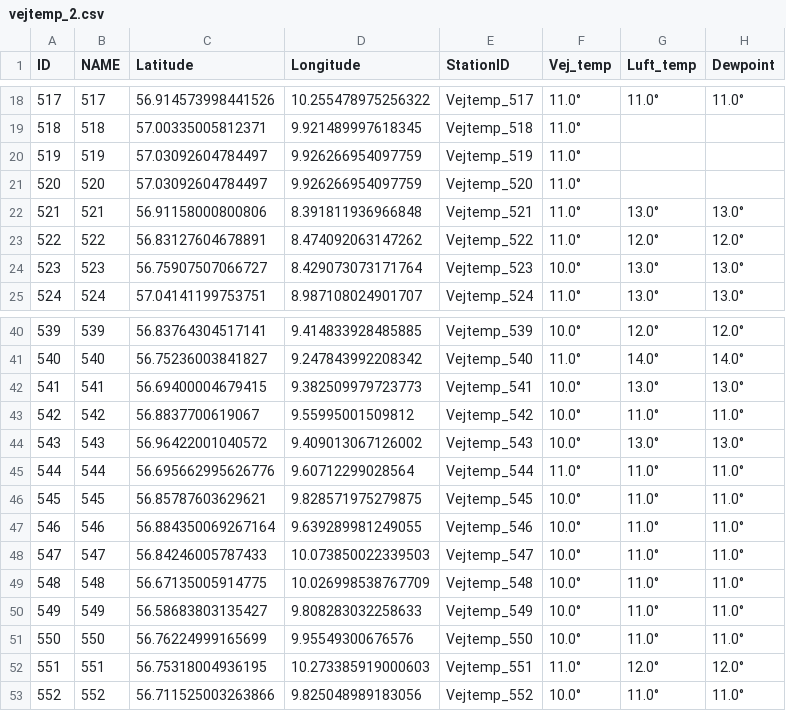
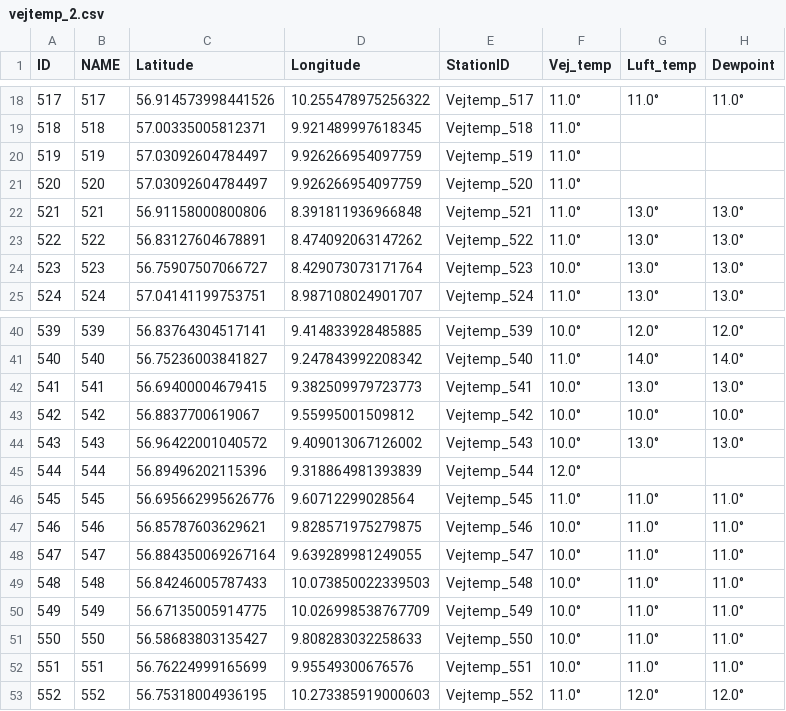
Before and after one commit to TV-2-Vejr/Vejtemperatur, a CSV file: vejtemp_2.csv, drawn as a sheet; only a part is shown, gaps mark what is left out; the diff covers the shown part only.

```diff
--- a/vejtemp_2.csv
+++ b/vejtemp_2.csv
@@ -22,3 +22,3 @@ ID,NAME,Latitude,Longitude,StationID,Vej_temp,Luft_temp,Dewpoint
 521,521,56.91158000800806,8.391811936966848,Vejtemp_521,11.0°,13.0°,13.0°
-522,522,56.83127604678891,8.474092063147262,Vejtemp_522,11.0°,12.0°,12.0°
+522,522,56.83127604678891,8.474092063147262,Vejtemp_522,11.0°,13.0°,13.0°
 523,523,56.75907507066727,8.429073073171764,Vejtemp_523,10.0°,13.0°,13.0°
@@ -42,12 +42,12 @@ ID,NAME,Latitude,Longitude,StationID,Vej_temp,Luft_temp,Dewpoint
 541,541,56.69400004679415,9.382509979723773,Vejtemp_541,10.0°,13.0°,13.0°
-542,542,56.8837700619067,9.55995001509812,Vejtemp_542,10.0°,11.0°,11.0°
+542,542,56.8837700619067,9.55995001509812,Vejtemp_542,10.0°,10.0°,10.0°
 543,543,56.96422001040572,9.409013067126002,Vejtemp_543,10.0°,13.0°,13.0°
-544,544,56.695662995626776,9.60712299028564,Vejtemp_544,11.0°,11.0°,11.0°
-545,545,56.85787603629621,9.828571975279875,Vejtemp_545,10.0°,11.0°,11.0°
-546,546,56.884350069267164,9.639289981249055,Vejtemp_546,10.0°,11.0°,11.0°
-547,547,56.84246005787433,10.073850022339503,Vejtemp_547,10.0°,11.0°,11.0°
-548,548,56.67135005914775,10.026998538767709,Vejtemp_548,10.0°,11.0°,11.0°
-549,549,56.58683803135427,9.808283032258633,Vejtemp_549,10.0°,11.0°,11.0°
-550,550,56.76224999165699,9.95549300676576,Vejtemp_550,10.0°,11.0°,11.0°
-551,551,56.75318004936195,10.273385919000603,Vejtemp_551,11.0°,12.0°,12.0°
-552,552,56.711525003263866,9.825048989183056,Vejtemp_552,10.0°,11.0°,11.0°
+544,544,56.89496202115396,9.318864981393839,Vejtemp_544,12.0°,,
+545,545,56.695662995626776,9.60712299028564,Vejtemp_545,11.0°,11.0°,11.0°
+546,546,56.85787603629621,9.828571975279875,Vejtemp_546,10.0°,11.0°,11.0°
+547,547,56.884350069267164,9.639289981249055,Vejtemp_547,10.0°,11.0°,11.0°
+548,548,56.84246005787433,10.073850022339503,Vejtemp_548,10.0°,11.0°,11.0°
+549,549,56.67135005914775,10.026998538767709,Vejtemp_549,10.0°,11.0°,11.0°
+550,550,56.58683803135427,9.808283032258633,Vejtemp_550,10.0°,11.0°,11.0°
+551,551,56.76224999165699,9.95549300676576,Vejtemp_551,10.0°,11.0°,11.0°
+552,552,56.75318004936195,10.273385919000603,Vejtemp_552,11.0°,12.0°,12.0°
```
Also changed, not shown: 1 added row and 93 edited cells elsewhere in this file, udvalgte_vejtemp.csv, vejtemp_1.csv.
